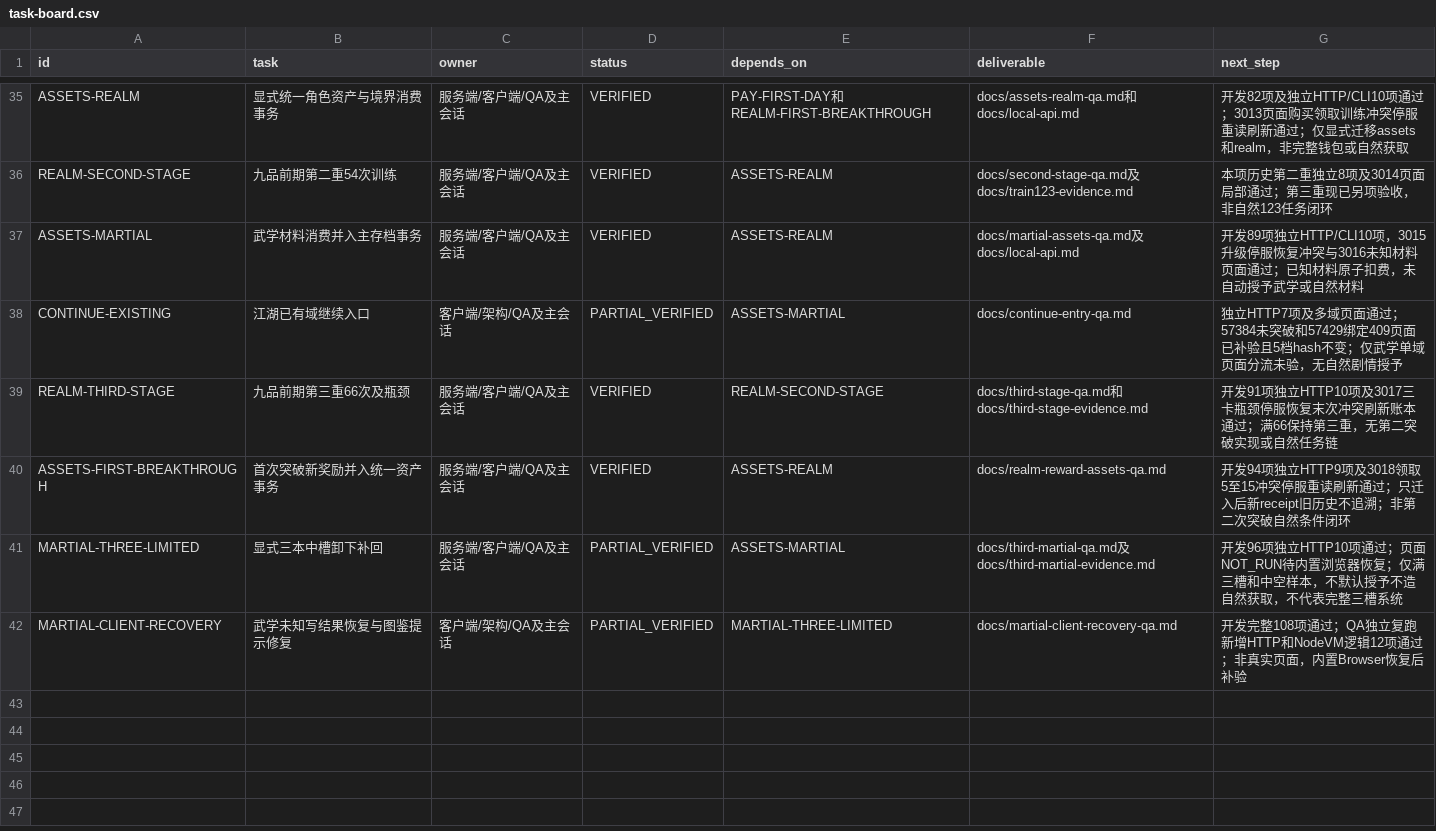
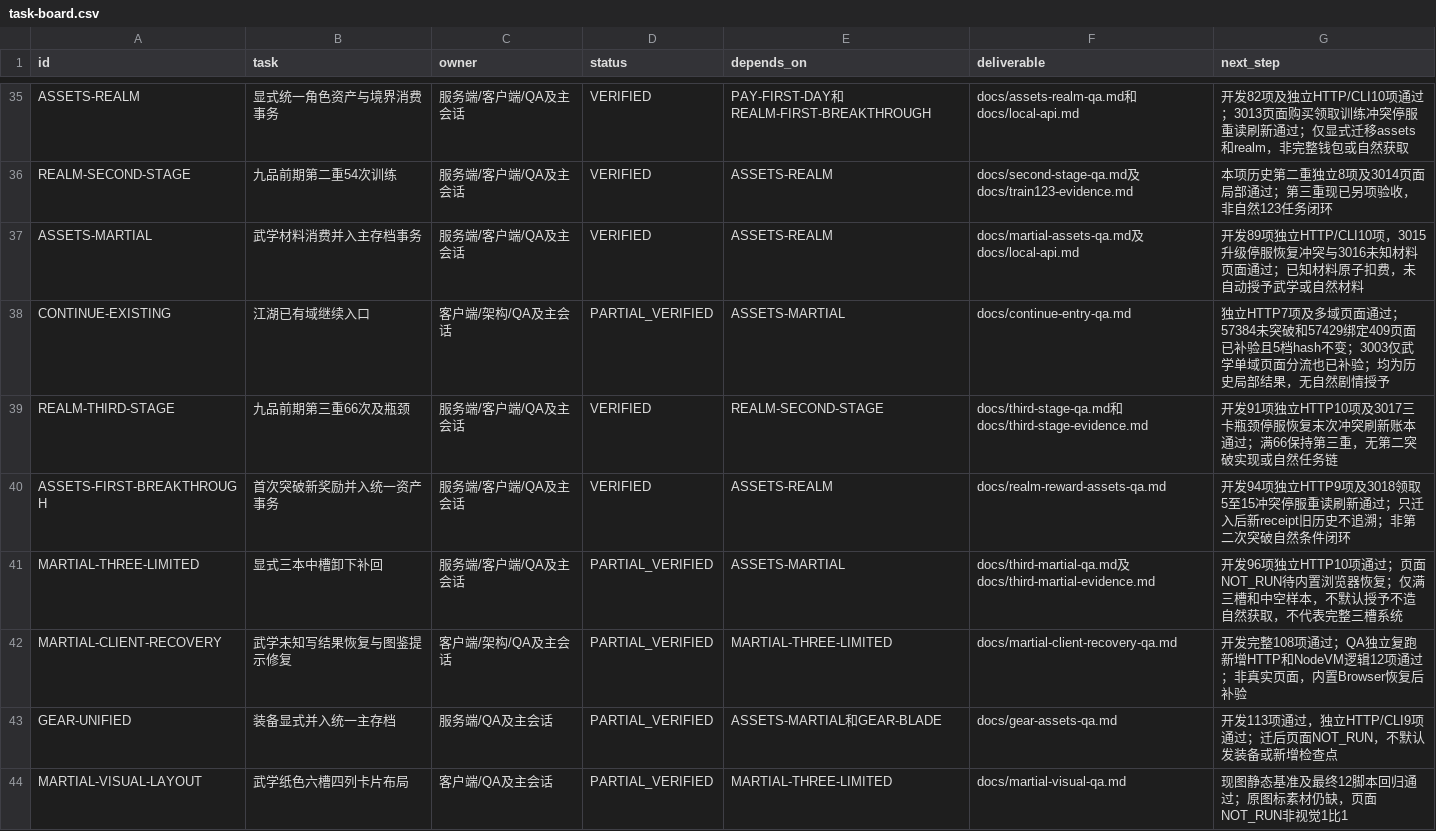
Before and after one commit to linGuangFeng/game-zizaijianghu, a CSV file: docs/task-board.csv, drawn as a sheet; only a part is shown, gaps mark what is left out.

Commit message:
Unify explicit gear saves and rebuild evidenced martial panel layout

```diff
--- a/docs/task-board.csv
+++ b/docs/task-board.csv
@@ -37,3 +37,3 @@
 "ASSETS-MARTIAL","武学材料消费并入主存档事务","服务端/客户端/QA及主会话","VERIFIED","ASSETS-REALM","docs/martial-assets-qa.md及docs/local-api.md","开发89项独立HTTP/CLI10项，3015升级停服恢复冲突与3016未知材料页面通过；已知材料原子扣费，未自动授予武学或自然材料"
-"CONTINUE-EXISTING","江湖已有域继续入口","客户端/架构/QA及主会话","PARTIAL_VERIFIED","ASSETS-MARTIAL","docs/continue-entry-qa.md","独立HTTP7项及多域页面通过；57384未突破和57429绑定409页面已补验且5档hash不变；仅武学单域页面分流未验，无自然剧情授予"
+"CONTINUE-EXISTING","江湖已有域继续入口","客户端/架构/QA及主会话","PARTIAL_VERIFIED","ASSETS-MARTIAL","docs/continue-entry-qa.md","独立HTTP7项及多域页面通过；57384未突破和57429绑定409页面已补验且5档hash不变；3003仅武学单域页面分流也已补验；均为历史局部结果，无自然剧情授予"
 "REALM-THIRD-STAGE","九品前期第三重66次及瓶颈","服务端/客户端/QA及主会话","VERIFIED","REALM-SECOND-STAGE","docs/third-stage-qa.md和docs/third-stage-evidence.md","开发91项独立HTTP10项及3017三卡瓶颈停服恢复末次冲突刷新账本通过；满66保持第三重，无第二突破实现或自然任务链"
@@ -42 +42,3 @@
 "MARTIAL-CLIENT-RECOVERY","武学未知写结果恢复与图鉴提示修复","客户端/架构/QA及主会话","PARTIAL_VERIFIED","MARTIAL-THREE-LIMITED","docs/martial-client-recovery-qa.md","开发完整108项通过；QA独立复跑新增HTTP和NodeVM逻辑12项通过；非真实页面，内置Browser恢复后补验"
+"GEAR-UNIFIED","装备显式并入统一主存档","服务端/QA及主会话","PARTIAL_VERIFIED","ASSETS-MARTIAL和GEAR-BLADE","docs/gear-assets-qa.md","开发113项通过，独立HTTP/CLI9项通过；迁后页面NOT_RUN，不默认发装备或新增检查点"
+"MARTIAL-VISUAL-LAYOUT","武学纸色六槽四列卡片布局","客户端/QA及主会话","PARTIAL_VERIFIED","MARTIAL-THREE-LIMITED","docs/martial-visual-qa.md","现图静态基准及最终12脚本回归通过；原图标素材仍缺，页面NOT_RUN非视觉1比1"
```
Also changed, not shown: docs/acceptance-matrix.csv, 13 other files.
